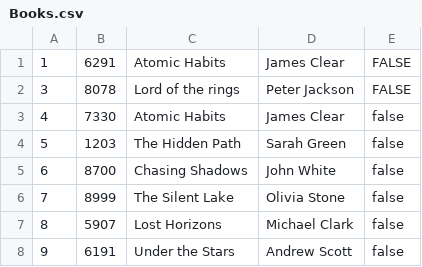
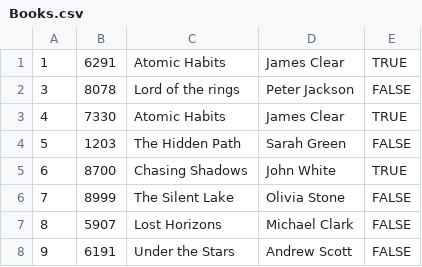
Before and after one commit to Rahul220344548/Library-Management-System, a CSV file: LibraryBook/src/Books.csv, drawn as a sheet; the diff names each change by its address in the sheet, - before the commit and + after, or states it on an @@ line.

Commit message:
add code to set a specfic book id to true and update record in file

```diff
--- a/LibraryBook/src/Books.csv
+++ b/LibraryBook/src/Books.csv
-E1: FALSE
+E1: TRUE
-E3: false
+E3: TRUE
-E4: false
+E4: FALSE
-E5: false
+E5: TRUE
-E6:E8: false
+E6:E8: FALSE
```
Also changed, not shown: 4 other files.
